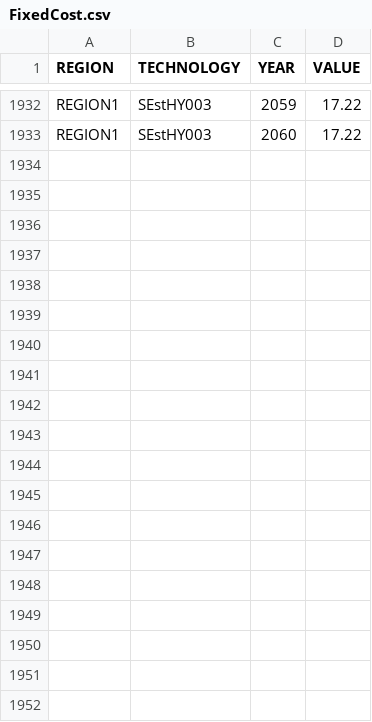
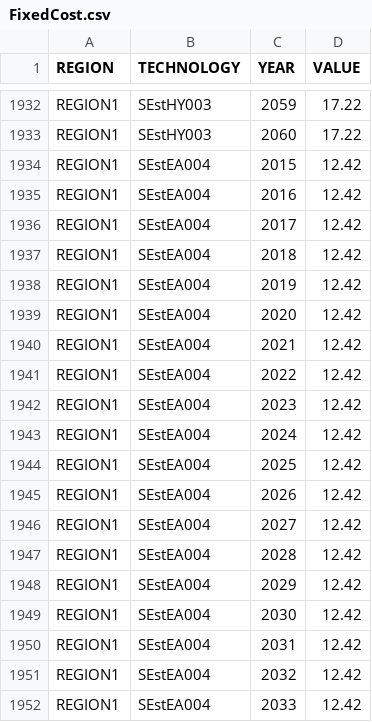
Before and after one commit to KTH-dESA/OSeMOSYS-SE, a CSV file: input_data/REF/data/FixedCost.csv, drawn as a sheet; only a part is shown, gaps mark what is left out; the diff covers the shown part only; the diff names each change by its address in the sheet, - before the commit and + after, or states it on an @@ line.

```diff
--- a/input_data/REF/data/FixedCost.csv
+++ b/input_data/REF/data/FixedCost.csv
+row 1934: REGION1 | SEstEA004 | 2015 | 12.42
+row 1935: REGION1 | SEstEA004 | 2016 | 12.42
+row 1936: REGION1 | SEstEA004 | 2017 | 12.42
+row 1937: REGION1 | SEstEA004 | 2018 | 12.42
+row 1938: REGION1 | SEstEA004 | 2019 | 12.42
+row 1939: REGION1 | SEstEA004 | 2020 | 12.42
+row 1940: REGION1 | SEstEA004 | 2021 | 12.42
+row 1941: REGION1 | SEstEA004 | 2022 | 12.42
+row 1942: REGION1 | SEstEA004 | 2023 | 12.42
+row 1943: REGION1 | SEstEA004 | 2024 | 12.42
+row 1944: REGION1 | SEstEA004 | 2025 | 12.42
+row 1945: REGION1 | SEstEA004 | 2026 | 12.42
+row 1946: REGION1 | SEstEA004 | 2027 | 12.42
+row 1947: REGION1 | SEstEA004 | 2028 | 12.42
+row 1948: REGION1 | SEstEA004 | 2029 | 12.42
+row 1949: REGION1 | SEstEA004 | 2030 | 12.42
+row 1950: REGION1 | SEstEA004 | 2031 | 12.42
+row 1951: REGION1 | SEstEA004 | 2032 | 12.42
+row 1952: REGION1 | SEstEA004 | 2033 | 12.42
```
Also changed, not shown: 27 added rows elsewhere in this file, input_data/REF/data/AvailabilityFactor.csv, input_data/REF/data/CapitalCost.csv, 6 other files.
